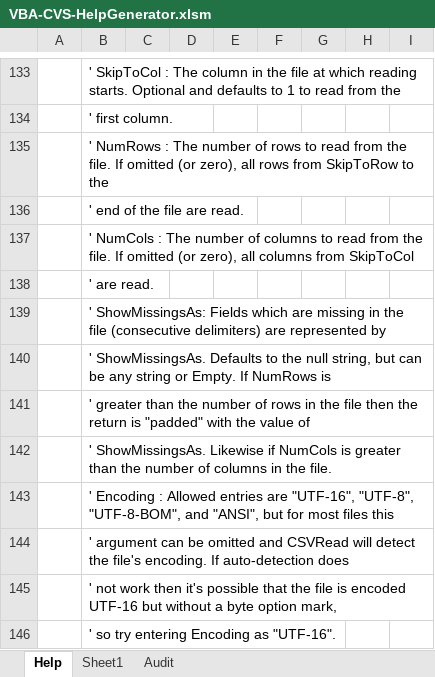
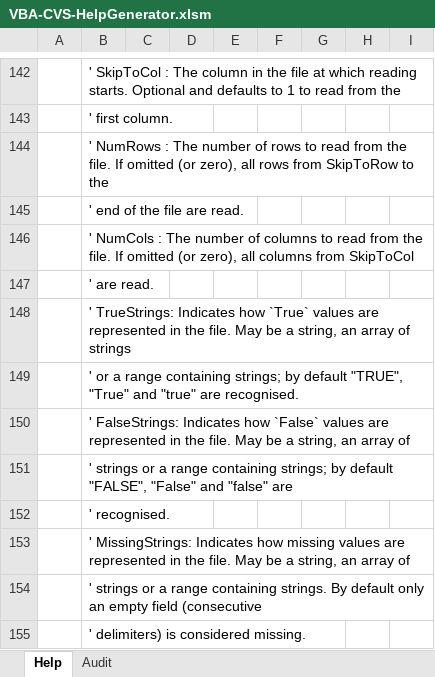
Before and after one commit to PGS62/VBA-CSV, an Excel workbook: workbook/VBA-CVS-HelpGenerator.xlsm, sheet Help, drawn as a sheet; only a part is shown, gaps mark what is left out; the shorter side is filled out with more unchanged rows; values as stored, in another font and other column widths than the file's, no borders; conditional formats not drawn; addresses are those after the commit; the diff covers the shown part only; the diff names each change by its address in the sheet, - before the commit and + after, or states it on an @@ line.

Commit message:
Can read and write to strings rather than files, can read from URL, added args TrueStrings, FalseStrings, MissingStrings.

```diff
--- a/workbook/VBA-CVS-HelpGenerator.xlsm (sheet Help)
+++ b/workbook/VBA-CVS-HelpGenerator.xlsm (sheet Help)
-sheet tab: Sheet1
-B148: ' ShowMissingsAs: Fields which are missing in the file (consecutive delimiters) are represented by
+B148: ' TrueStrings: Indicates how `True` values are represented in the file. May be a string, an array of strings
-B149: ' ShowMissingsAs. Defaults to the null string, but can be any string or Empty. If NumRows is
+B149: ' or a range containing strings; by default "TRUE", "True" and "true" are recognised.
-B150: ' greater than the number of rows in the file then the return is "padded" with the value of
+B150: ' FalseStrings: Indicates how `False` values are represented in the file. May be a string, an array of
-B151: ' ShowMissingsAs. Likewise if NumCols is greater than the number of columns in the file.
+B151: ' strings or a range containing strings; by default "FALSE", "False" and "false" are
+row 152:  | ' recognised.
+row 153:  | ' MissingStrings: Indicates how missing values are represented in the file. May be a string, an array of
+row 154:  | ' strings or a range containing strings. By default only an empty field (consecutive
+row 155:  | ' delimiters) is considered missing.
```
Also changed, not shown: 26 added rows, 5 removed rows and 30 edited cells elsewhere in this sheet, formulas that keep their value, 13 other files.
